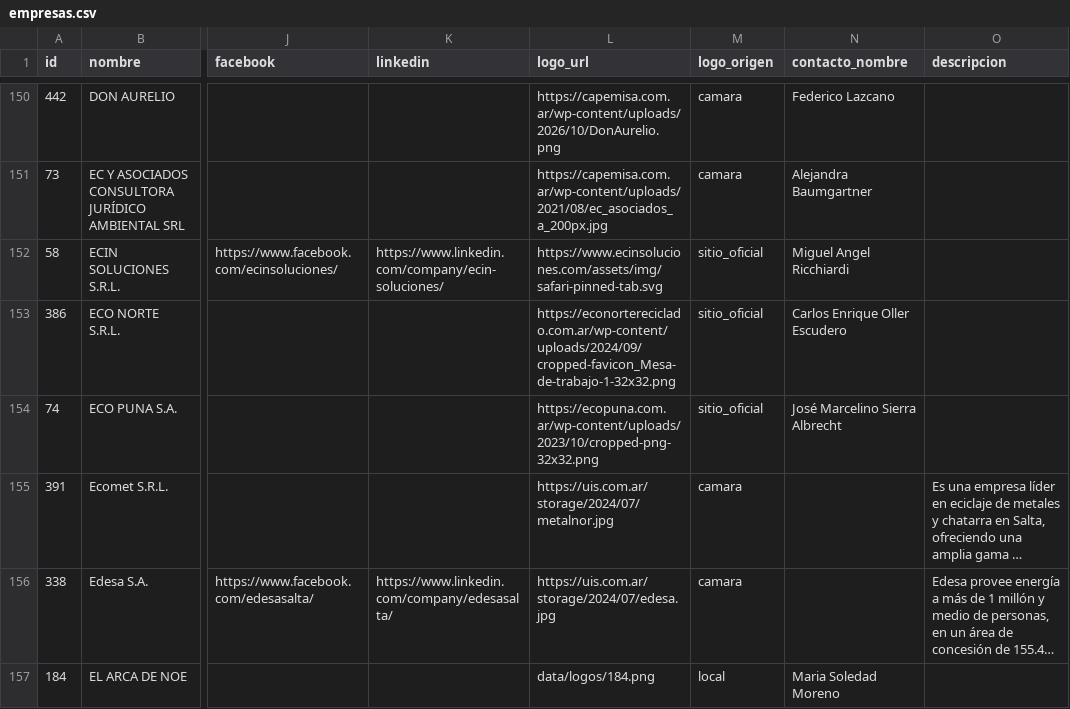
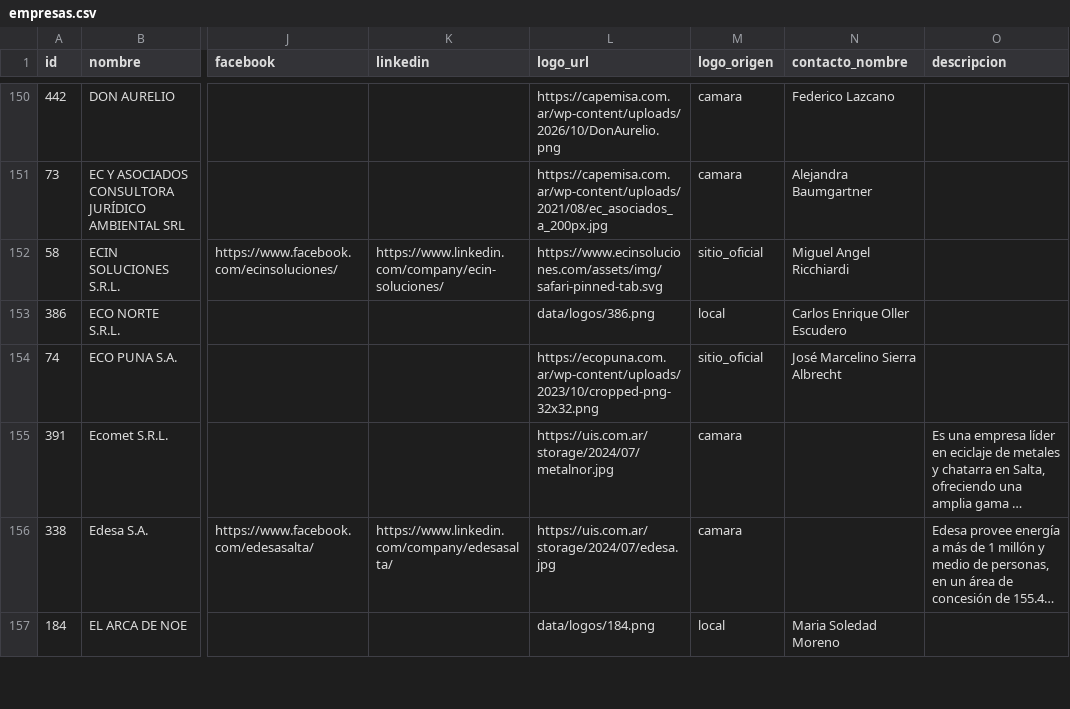
Before and after one commit to joaqu-coder/directorio-minero-salta, a CSV file: data/empresas.csv, drawn as a sheet; only a part is shown, gaps mark what is left out; long unchanged cells end in …; the diff names each change by its address in the sheet, - before the commit and + after, or states it on an @@ line.

```diff
--- a/data/empresas.csv
+++ b/data/empresas.csv
-L153 (logo_url): https://econortereciclado.com.ar/wp-content/uploads/2024/09/cropped-favicon_Mesa-de-trabajo-1-32x32.png
+L153 (logo_url): data/logos/386.png
-M153 (logo_origen): sitio_oficial
+M153 (logo_origen): local
```
Also changed, not shown: 4 other files.
